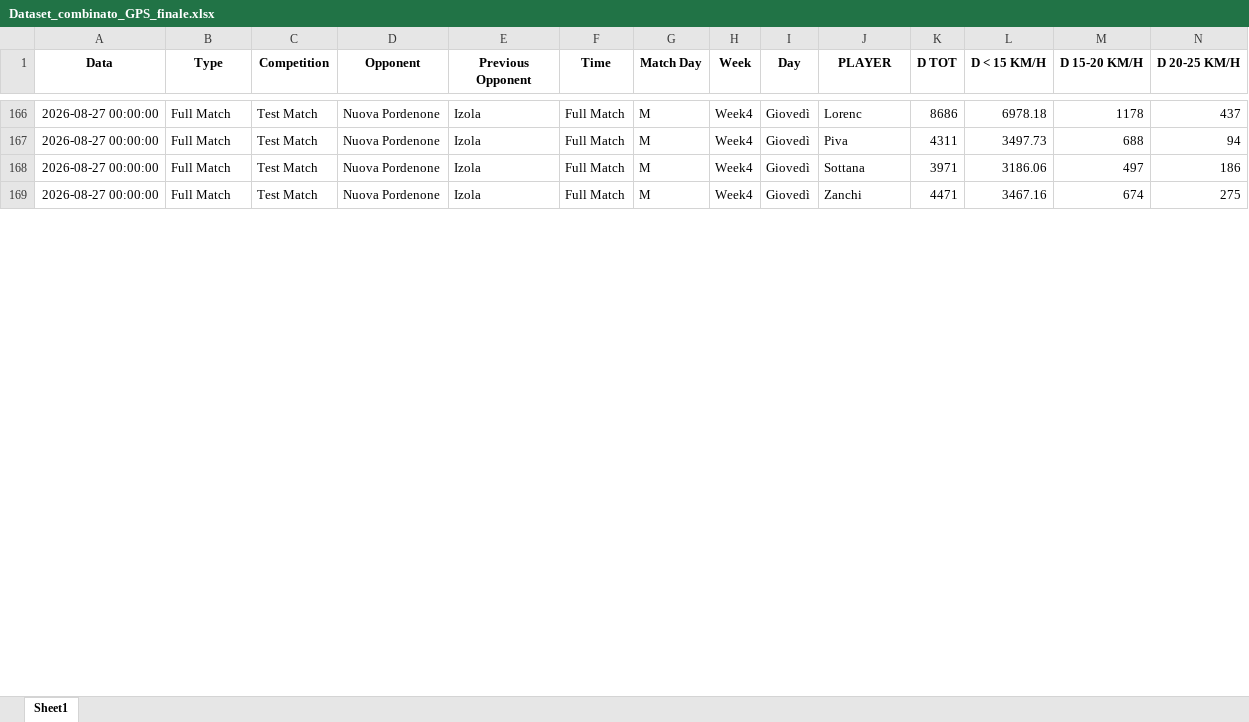
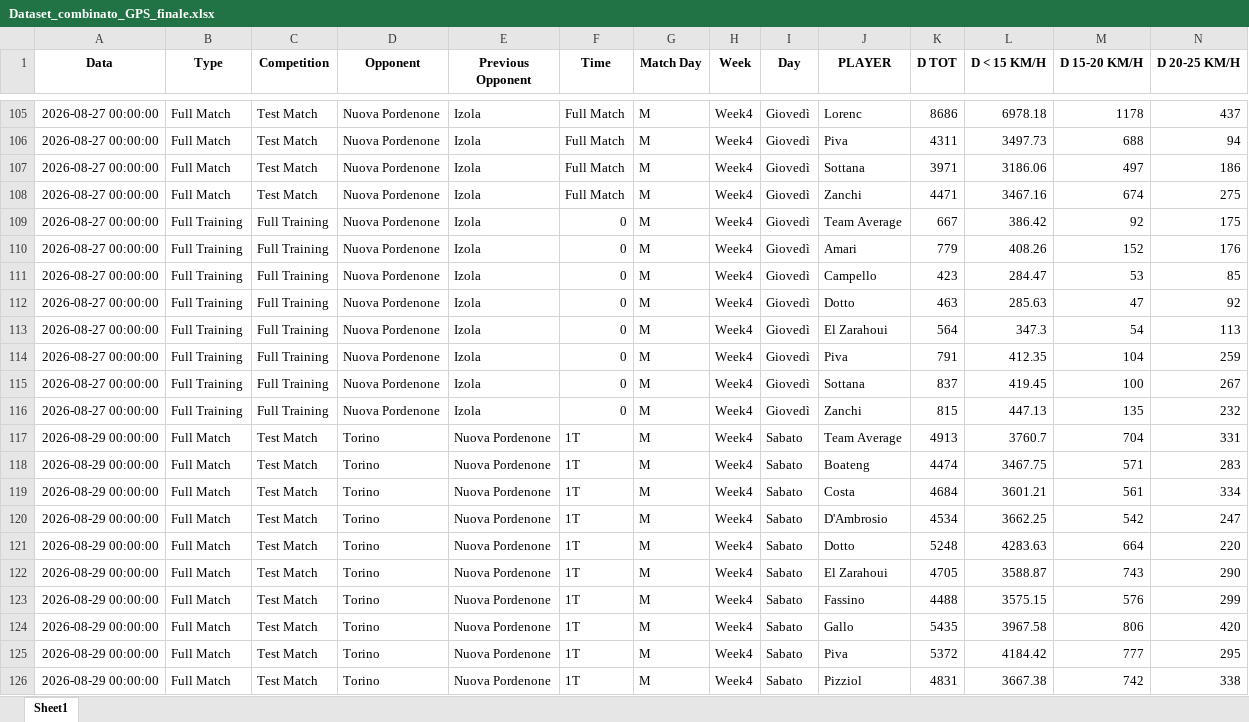
Before and after one commit to riki2016/dataU17-202627, an Excel workbook: Dataset_combinato_GPS_finale.xlsx, sheet Sheet1, drawn as a sheet; only a part is shown, gaps mark what is left out; values as stored, in another font and other column widths than the file's, no borders; rows hold the shown columns only; the diff covers the shown part only; the diff names each change by its address in the sheet, - before the commit and + after, or states it on an @@ line.

Commit message:
Add files via upload

```diff
--- a/Dataset_combinato_GPS_finale.xlsx (sheet Sheet1)
+++ b/Dataset_combinato_GPS_finale.xlsx (sheet Sheet1)
+row 109: 2026-08-27 00:00:00 | Full Training | Full Training | Nuova Pordenone | Izola | 0 | M | Week4 | Giovedì | Team Average | 667 | 386.42 | 92 | 175
+row 110: 2026-08-27 00:00:00 | Full Training | Full Training | Nuova Pordenone | Izola | 0 | M | Week4 | Giovedì | Amari | 779 | 408.26 | 152 | 176
+row 111: 2026-08-27 00:00:00 | Full Training | Full Training | Nuova Pordenone | Izola | 0 | M | Week4 | Giovedì | Campello | 423 | 284.47 | 53 | 85
+row 112: 2026-08-27 00:00:00 | Full Training | Full Training | Nuova Pordenone | Izola | 0 | M | Week4 | Giovedì | Dotto | 463 | 285.63 | 47 | 92
+row 113: 2026-08-27 00:00:00 | Full Training | Full Training | Nuova Pordenone | Izola | 0 | M | Week4 | Giovedì | El Zarahoui | 564 | 347.3 | 54 | 113
+row 114: 2026-08-27 00:00:00 | Full Training | Full Training | Nuova Pordenone | Izola | 0 | M | Week4 | Giovedì | Piva | 791 | 412.35 | 104 | 259
+row 115: 2026-08-27 00:00:00 | Full Training | Full Training | Nuova Pordenone | Izola | 0 | M | Week4 | Giovedì | Sottana | 837 | 419.45 | 100 | 267
+row 116: 2026-08-27 00:00:00 | Full Training | Full Training | Nuova Pordenone | Izola | 0 | M | Week4 | Giovedì | Zanchi | 815 | 447.13 | 135 | 232
+row 117: 2026-08-29 00:00:00 | Full Match | Test Match | Torino | Nuova Pordenone | 1T | M | Week4 | Sabato | Team Average | 4913 | 3760.7 | 704 | 331
+row 118: 2026-08-29 00:00:00 | Full Match | Test Match | Torino | Nuova Pordenone | 1T | M | Week4 | Sabato | Boateng | 4474 | 3467.75 | 571 | 283
+row 119: 2026-08-29 00:00:00 | Full Match | Test Match | Torino | Nuova Pordenone | 1T | M | Week4 | Sabato | Costa | 4684 | 3601.21 | 561 | 334
+row 120: 2026-08-29 00:00:00 | Full Match | Test Match | Torino | Nuova Pordenone | 1T | M | Week4 | Sabato | D'Ambrosio | 4534 | 3662.25 | 542 | 247
+row 121: 2026-08-29 00:00:00 | Full Match | Test Match | Torino | Nuova Pordenone | 1T | M | Week4 | Sabato | Dotto | 5248 | 4283.63 | 664 | 220
+row 122: 2026-08-29 00:00:00 | Full Match | Test Match | Torino | Nuova Pordenone | 1T | M | Week4 | Sabato | El Zarahoui | 4705 | 3588.87 | 743 | 290
+row 123: 2026-08-29 00:00:00 | Full Match | Test Match | Torino | Nuova Pordenone | 1T | M | Week4 | Sabato | Fassino | 4488 | 3575.15 | 576 | 299
+row 124: 2026-08-29 00:00:00 | Full Match | Test Match | Torino | Nuova Pordenone | 1T | M | Week4 | Sabato | Gallo | 5435 | 3967.58 | 806 | 420
+row 125: 2026-08-29 00:00:00 | Full Match | Test Match | Torino | Nuova Pordenone | 1T | M | Week4 | Sabato | Piva | 5372 | 4184.42 | 777 | 295
+row 126: 2026-08-29 00:00:00 | Full Match | Test Match | Torino | Nuova Pordenone | 1T | M | Week4 | Sabato | Pizziol | 4831 | 3667.38 | 742 | 338
```
Also changed, not shown: 28 added rows and 68 moved rows elsewhere in this sheet.
